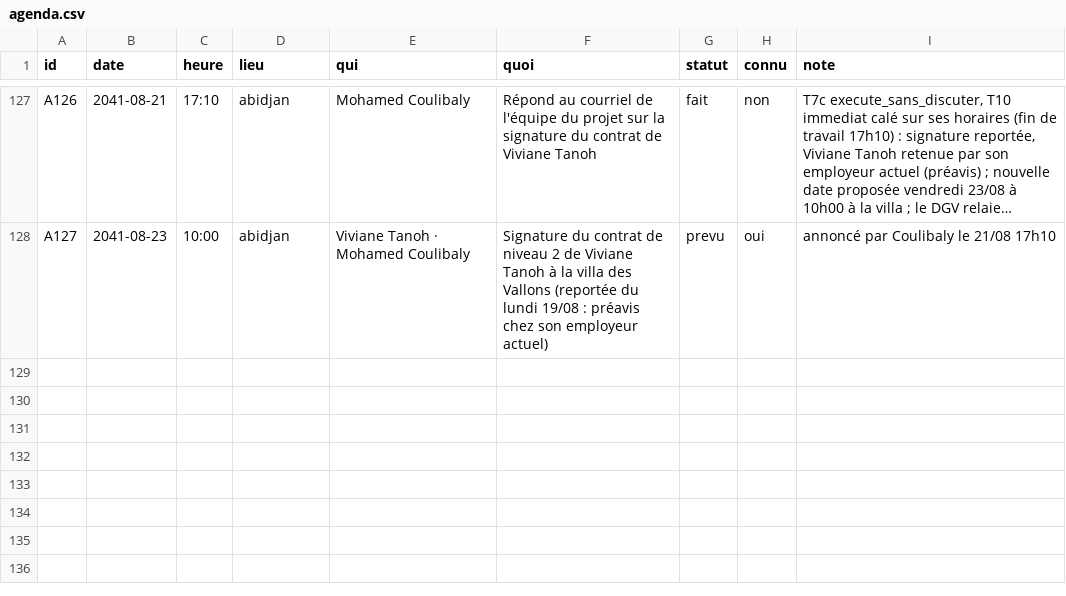
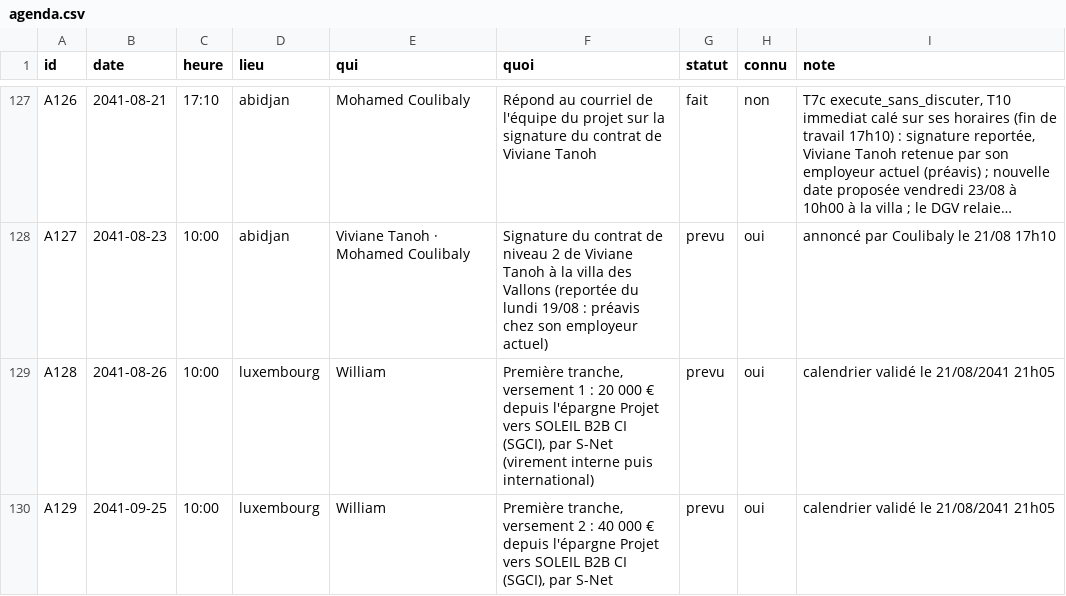
Before and after one commit to ossimiossimiwilliam10-cyber/simulation-william, a CSV file: etat/agenda.csv, drawn as a sheet; only a part is shown, gaps mark what is left out; long unchanged cells end in …; the diff names each change by its address in the sheet, - before the commit and + after, or states it on an @@ line.

Commit message:
tour n° 127 : mercredi 21 août 2041 21h12 (Calendrier de la première tranche validé ; le conseiller explique le champ de manœuvre pour une éventuelle révocation de Coulibaly)

```diff
--- a/etat/agenda.csv
+++ b/etat/agenda.csv
+row 129: A128 | 2041-08-26 | 10:00 | luxembourg | William | Première tranche, versement 1 : 20 000 € depuis l'épargne Projet vers SOLEIL B2B CI (SGCI), par S-Net (virement interne puis international) | prevu | oui | calendrier validé le 21/08/2041 21h05
+row 130: A129 | 2041-09-25 | 10:00 | luxembourg | William | Première tranche, versement 2 : 40 000 € depuis l'épargne Projet vers SOLEIL B2B CI (SGCI), par S-Net | prevu | oui | calendrier validé le 21/08/2041 21h05
```
Also changed, not shown: etat/societe-engagements.csv, 12 other files.
